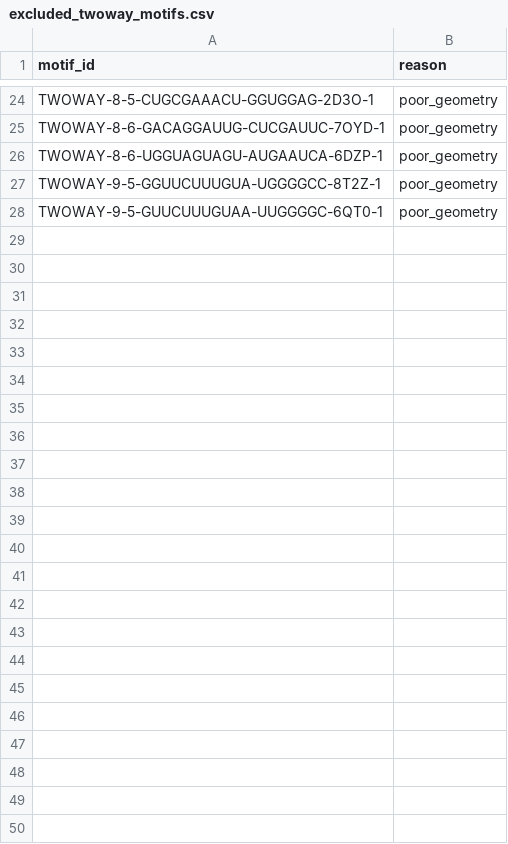
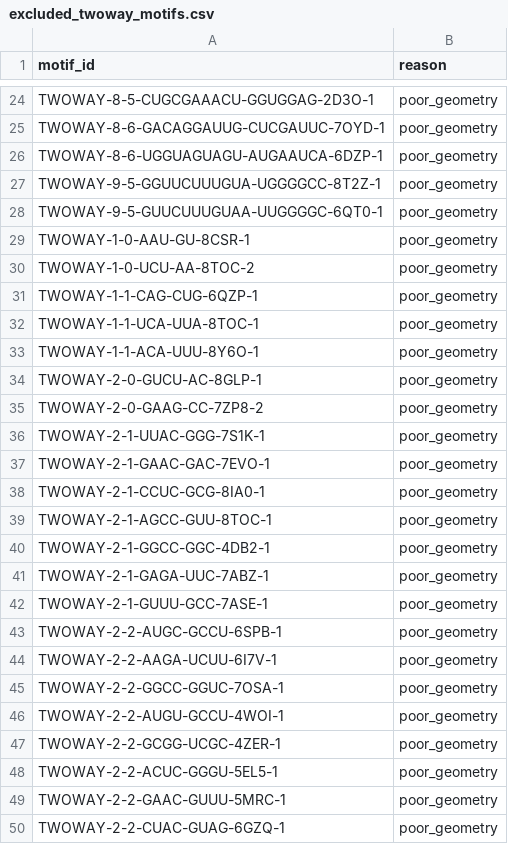
Before and after one commit to YesselmanLab/rna_motif_library, a CSV file: scripts/resources/exclude_list/excluded_twoway_motifs.csv, drawn as a sheet; only a part is shown, gaps mark what is left out; the diff names each change by its address in the sheet, - before the commit and + after, or states it on an @@ line.

```diff
--- a/scripts/resources/exclude_list/excluded_twoway_motifs.csv
+++ b/scripts/resources/exclude_list/excluded_twoway_motifs.csv
+row 29: TWOWAY-1-0-AAU-GU-8CSR-1 | poor_geometry
+row 30: TWOWAY-1-0-UCU-AA-8TOC-2 | poor_geometry
+row 31: TWOWAY-1-1-CAG-CUG-6QZP-1 | poor_geometry
+row 32: TWOWAY-1-1-UCA-UUA-8TOC-1 | poor_geometry
+row 33: TWOWAY-1-1-ACA-UUU-8Y6O-1 | poor_geometry
+row 34: TWOWAY-2-0-GUCU-AC-8GLP-1 | poor_geometry
+row 35: TWOWAY-2-0-GAAG-CC-7ZP8-2 | poor_geometry
+row 36: TWOWAY-2-1-UUAC-GGG-7S1K-1 | poor_geometry
+row 37: TWOWAY-2-1-GAAC-GAC-7EVO-1 | poor_geometry
+row 38: TWOWAY-2-1-CCUC-GCG-8IA0-1 | poor_geometry
+row 39: TWOWAY-2-1-AGCC-GUU-8TOC-1 | poor_geometry
+row 40: TWOWAY-2-1-GGCC-GGC-4DB2-1 | poor_geometry
+row 41: TWOWAY-2-1-GAGA-UUC-7ABZ-1 | poor_geometry
+row 42: TWOWAY-2-1-GUUU-GCC-7ASE-1 | poor_geometry
+row 43: TWOWAY-2-2-AUGC-GCCU-6SPB-1 | poor_geometry
+row 44: TWOWAY-2-2-AAGA-UCUU-6I7V-1 | poor_geometry
+row 45: TWOWAY-2-2-GGCC-GGUC-7OSA-1 | poor_geometry
+row 46: TWOWAY-2-2-AUGU-GCCU-4WOI-1 | poor_geometry
+row 47: TWOWAY-2-2-GCGG-UCGC-4ZER-1 | poor_geometry
+row 48: TWOWAY-2-2-ACUC-GGGU-5EL5-1 | poor_geometry
+row 49: TWOWAY-2-2-GAAC-GUUU-5MRC-1 | poor_geometry
+row 50: TWOWAY-2-2-CUAC-GUAG-6GZQ-1 | poor_geometry
```
